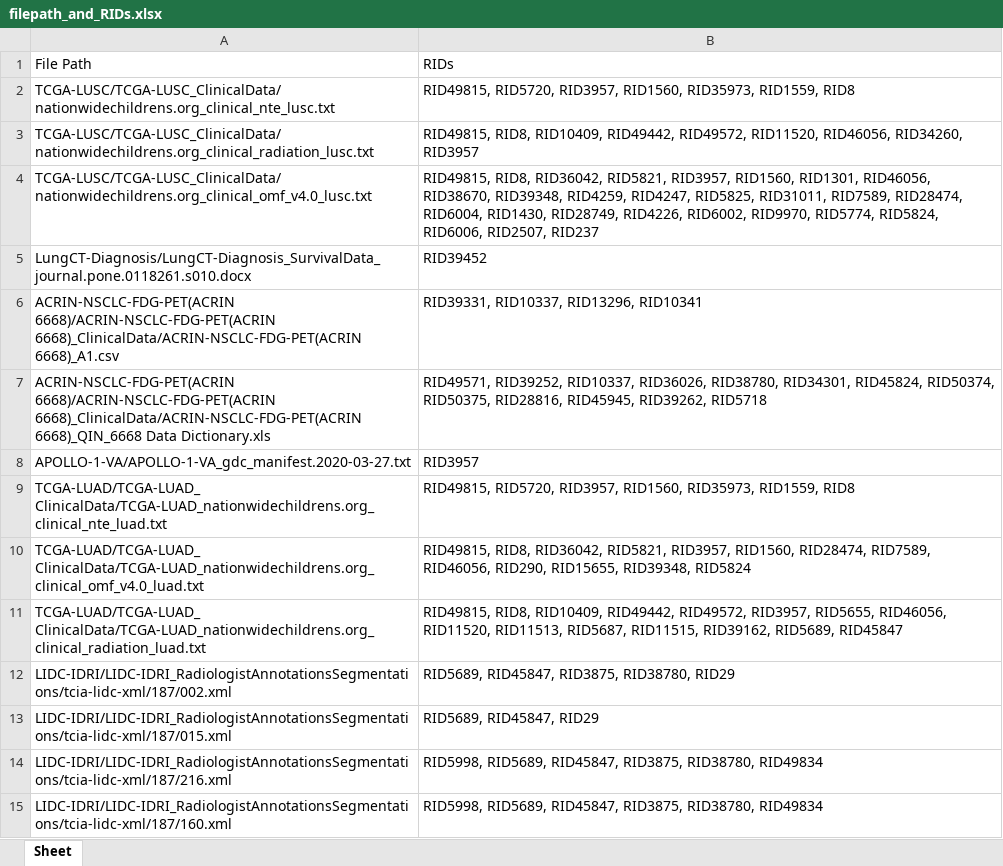
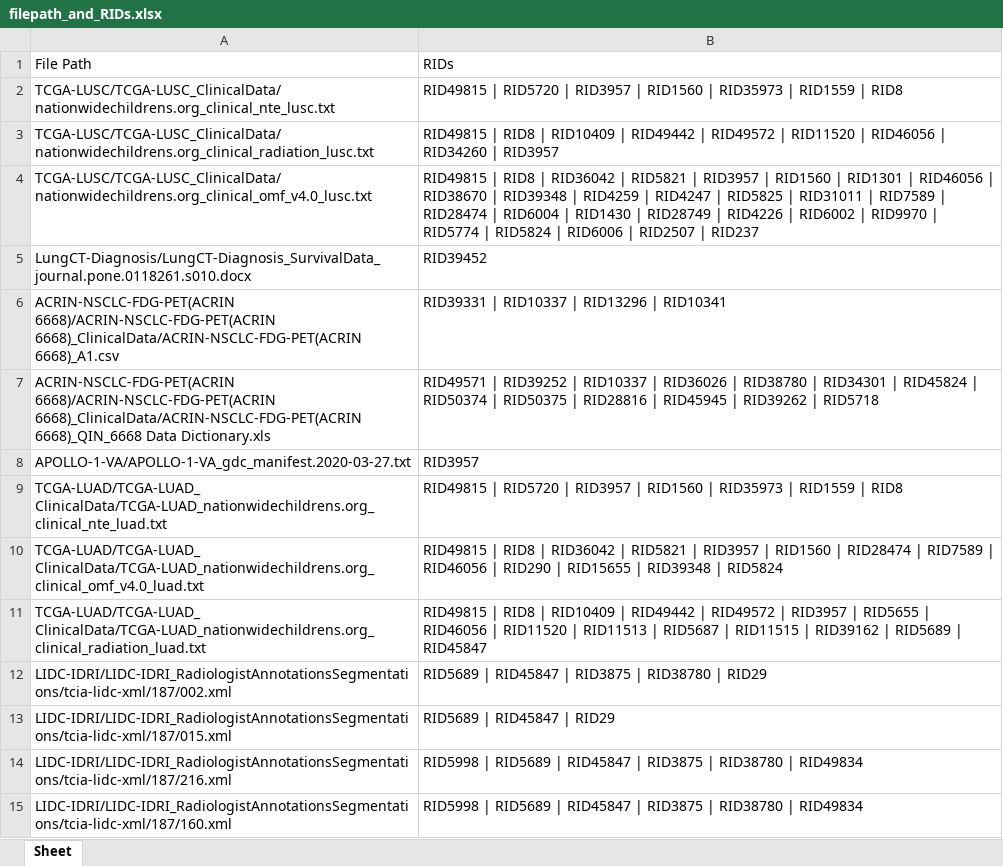
Before and after one commit to vivianzhu88/query-annotations, an Excel workbook: filepath_and_RIDs.xlsx, sheet Sheet, drawn as a sheet; only a part is shown; values as stored, in another font and other column widths than the file's, no borders; the diff covers the shown part only; the diff names each change by its address in the sheet, - before the commit and + after, or states it on an @@ line.

```diff
--- a/filepath_and_RIDs.xlsx (sheet Sheet)
+++ b/filepath_and_RIDs.xlsx (sheet Sheet)
-B2: RID49815, RID5720, RID3957, RID1560, RID35973, RID1559, RID8
+B2: RID49815 | RID5720 | RID3957 | RID1560 | RID35973 | RID1559 | RID8
-B3: RID49815, RID8, RID10409, RID49442, RID49572, RID11520, RID46056, RID34260, RID3957
+B3: RID49815 | RID8 | RID10409 | RID49442 | RID49572 | RID11520 | RID46056 | RID34260 | RID3957
-B4: RID49815, RID8, RID36042, RID5821, RID3957, RID1560, RID1301, RID46056, RID38670, RID39348, RID4259, RID4247, RID5825, RID31011, RID7589, RID28474, RID6004, RID1430, RID28749, RID4226, RID6002, RID9970, RID5774, RID5824, RID6006, RID2507, RID237
+B4: RID49815 | RID8 | RID36042 | RID5821 | RID3957 | RID1560 | RID1301 | RID46056 | RID38670 | RID39348 | RID4259 | RID4247 | RID5825 | RID31011 | RID7589 | RID28474 | RID6004 | RID1430 | RID28749 | RID4226 | RID6002 | RID9970 | RID5774 | RID5824 | RID6006 | RID2507 | RID237
-B6: RID39331, RID10337, RID13296, RID10341
+B6: RID39331 | RID10337 | RID13296 | RID10341
-B7: RID49571, RID39252, RID10337, RID36026, RID38780, RID34301, RID45824, RID50374, RID50375, RID28816, RID45945, RID39262, RID5718
+B7: RID49571 | RID39252 | RID10337 | RID36026 | RID38780 | RID34301 | RID45824 | RID50374 | RID50375 | RID28816 | RID45945 | RID39262 | RID5718
-B9: RID49815, RID5720, RID3957, RID1560, RID35973, RID1559, RID8
+B9: RID49815 | RID5720 | RID3957 | RID1560 | RID35973 | RID1559 | RID8
-B10: RID49815, RID8, RID36042, RID5821, RID3957, RID1560, RID28474, RID7589, RID46056, RID290, RID15655, RID39348, RID5824
+B10: RID49815 | RID8 | RID36042 | RID5821 | RID3957 | RID1560 | RID28474 | RID7589 | RID46056 | RID290 | RID15655 | RID39348 | RID5824
-B11: RID49815, RID8, RID10409, RID49442, RID49572, RID3957, RID5655, RID46056, RID11520, RID11513, RID5687, RID11515, RID39162, RID5689, RID45847
+B11: RID49815 | RID8 | RID10409 | RID49442 | RID49572 | RID3957 | RID5655 | RID46056 | RID11520 | RID11513 | RID5687 | RID11515 | RID39162 | RID5689 | RID45847
-B12: RID5689, RID45847, RID3875, RID38780, RID29
+B12: RID5689 | RID45847 | RID3875 | RID38780 | RID29
-B13: RID5689, RID45847, RID29
+B13: RID5689 | RID45847 | RID29
-B14:B15: RID5998, RID5689, RID45847, RID3875, RID38780, RID49834
+B14:B15: RID5998 | RID5689 | RID45847 | RID3875 | RID38780 | RID49834
```
Also changed, not shown: 1 removed row and 172 edited cells elsewhere in this sheet, filepath_and_Rterms.xlsx, 1 other file.
